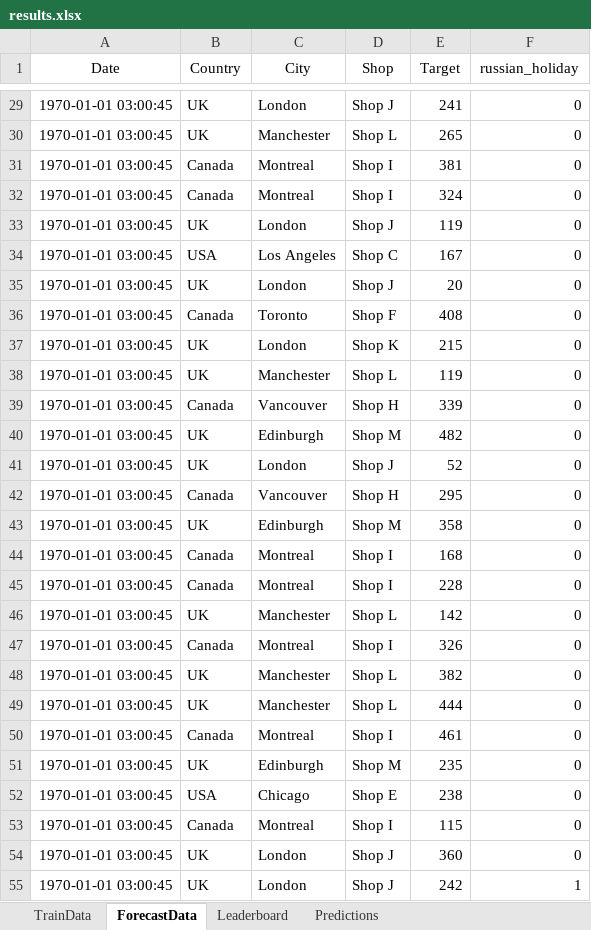
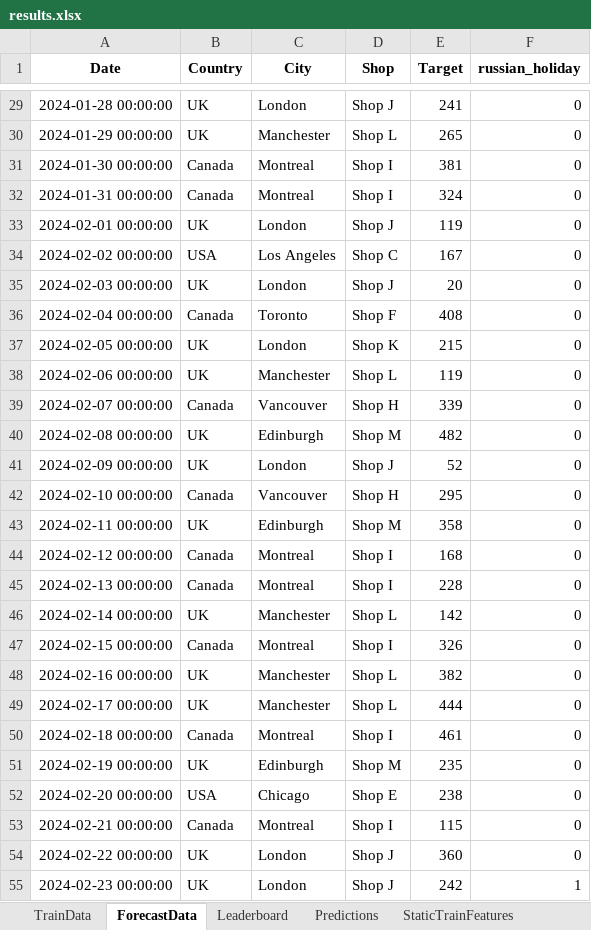
Before and after one commit to mihnin/my_time_series_app, an Excel workbook: results.xlsx, sheet ForecastData, drawn as a sheet; only a part is shown, gaps mark what is left out; values as stored, in another font and other column widths than the file's, no borders; the diff covers the shown part only; the diff names each change by its address in the sheet, - before the commit and + after, or states it on an @@ line.

```diff
--- a/results.xlsx (sheet ForecastData)
+++ b/results.xlsx (sheet ForecastData)
+sheet tab: StaticTrainFeatures
-A1:F1 bold: off
+A1:F1 bold: on
-A29 (Date): 1970-01-01 03:00:45
+A29 (Date): 2024-01-28 00:00:00
-A30 (Date): 1970-01-01 03:00:45
+A30 (Date): 2024-01-29 00:00:00
-A31 (Date): 1970-01-01 03:00:45
+A31 (Date): 2024-01-30 00:00:00
-A32 (Date): 1970-01-01 03:00:45
+A32 (Date): 2024-01-31 00:00:00
-A33 (Date): 1970-01-01 03:00:45
+A33 (Date): 2024-02-01 00:00:00
-A34 (Date): 1970-01-01 03:00:45
+A34 (Date): 2024-02-02 00:00:00
-A35 (Date): 1970-01-01 03:00:45
+A35 (Date): 2024-02-03 00:00:00
-A36 (Date): 1970-01-01 03:00:45
+A36 (Date): 2024-02-04 00:00:00
-A37 (Date): 1970-01-01 03:00:45
+A37 (Date): 2024-02-05 00:00:00
-A38 (Date): 1970-01-01 03:00:45
+A38 (Date): 2024-02-06 00:00:00
-A39 (Date): 1970-01-01 03:00:45
+A39 (Date): 2024-02-07 00:00:00
-A40 (Date): 1970-01-01 03:00:45
+A40 (Date): 2024-02-08 00:00:00
-A41 (Date): 1970-01-01 03:00:45
+A41 (Date): 2024-02-09 00:00:00
-A42 (Date): 1970-01-01 03:00:45
+A42 (Date): 2024-02-10 00:00:00
-A43 (Date): 1970-01-01 03:00:45
+A43 (Date): 2024-02-11 00:00:00
-A44 (Date): 1970-01-01 03:00:45
+A44 (Date): 2024-02-12 00:00:00
-A45 (Date): 1970-01-01 03:00:45
+A45 (Date): 2024-02-13 00:00:00
-A46 (Date): 1970-01-01 03:00:45
+A46 (Date): 2024-02-14 00:00:00
-A47 (Date): 1970-01-01 03:00:45
+A47 (Date): 2024-02-15 00:00:00
-A48 (Date): 1970-01-01 03:00:45
+A48 (Date): 2024-02-16 00:00:00
-A49 (Date): 1970-01-01 03:00:45
+A49 (Date): 2024-02-17 00:00:00
-A50 (Date): 1970-01-01 03:00:45
+A50 (Date): 2024-02-18 00:00:00
-A51 (Date): 1970-01-01 03:00:45
+A51 (Date): 2024-02-19 00:00:00
-A52 (Date): 1970-01-01 03:00:45
+A52 (Date): 2024-02-20 00:00:00
-A53 (Date): 1970-01-01 03:00:45
+A53 (Date): 2024-02-21 00:00:00
-A54 (Date): 1970-01-01 03:00:45
+A54 (Date): 2024-02-22 00:00:00
-A55 (Date): 1970-01-01 03:00:45
+A55 (Date): 2024-02-23 00:00:00
```
Also changed, not shown: 339 edited cells elsewhere in this sheet, sheet TrainData, sheet Predictions, sheet Leaderboard, other sheet tabs, 2 other files.
